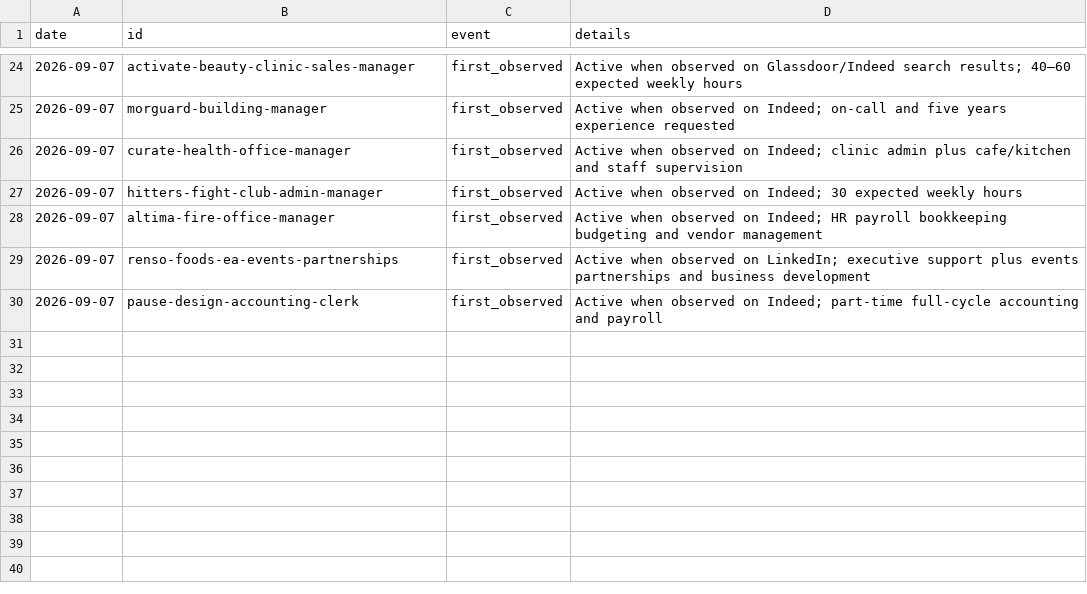
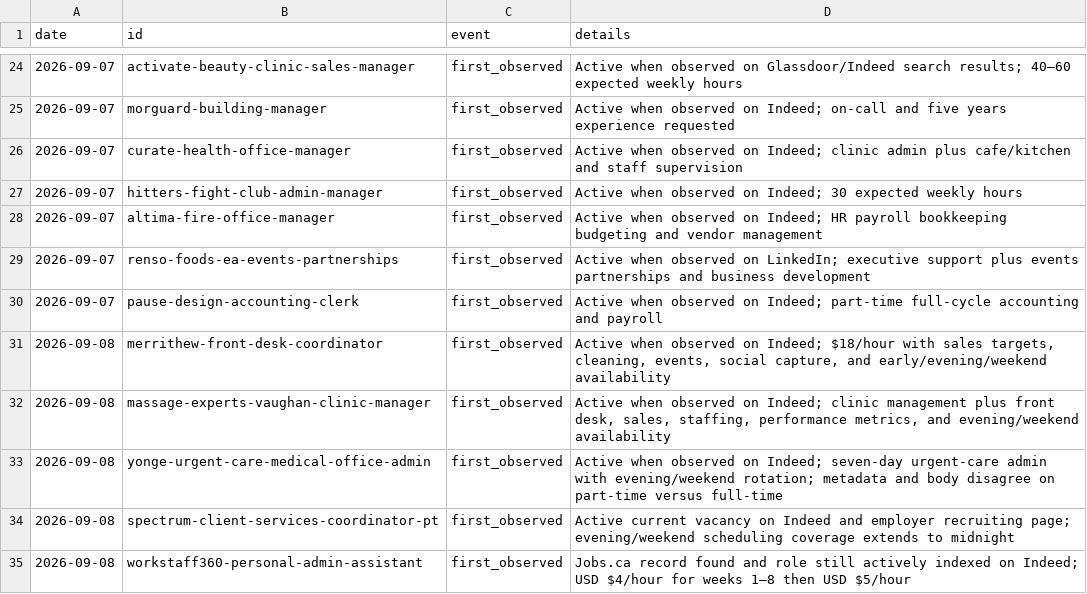
Before and after one commit to teamleaderleo/Horrendous-Jobs, a CSV file: tracking/events.csv, drawn as a sheet; only a part is shown, gaps mark what is left out.

Commit message:
Log first observations for five new specimens

```diff
--- a/tracking/events.csv
+++ b/tracking/events.csv
@@ -30 +30,6 @@ date,id,event,details
 2026-09-07,pause-design-accounting-clerk,first_observed,Active when observed on Indeed; part-time full-cycle accounting and payroll
+2026-09-08,merrithew-front-desk-coordinator,first_observed,"Active when observed on Indeed; $18/hour with sales targets, cleaning, events, social capture, and early/evening/weekend availability"
+2026-09-08,massage-experts-vaughan-clinic-manager,first_observed,"Active when observed on Indeed; clinic management plus front desk, sales, staffing, performance metrics, and evening/weekend availability"
+2026-09-08,yonge-urgent-care-medical-office-admin,first_observed,"Active when observed on Indeed; seven-day urgent-care admin with evening/weekend rotation; metadata and body disagree on part-time versus full-time"
+2026-09-08,spectrum-client-services-coordinator-pt,first_observed,"Active current vacancy on Indeed and employer recruiting page; evening/weekend scheduling coverage extends to midnight"
+2026-09-08,workstaff360-personal-admin-assistant,first_observed,"Jobs.ca record found and role still actively indexed on Indeed; USD $4/hour for weeks 1–8 then USD $5/hour"
```
